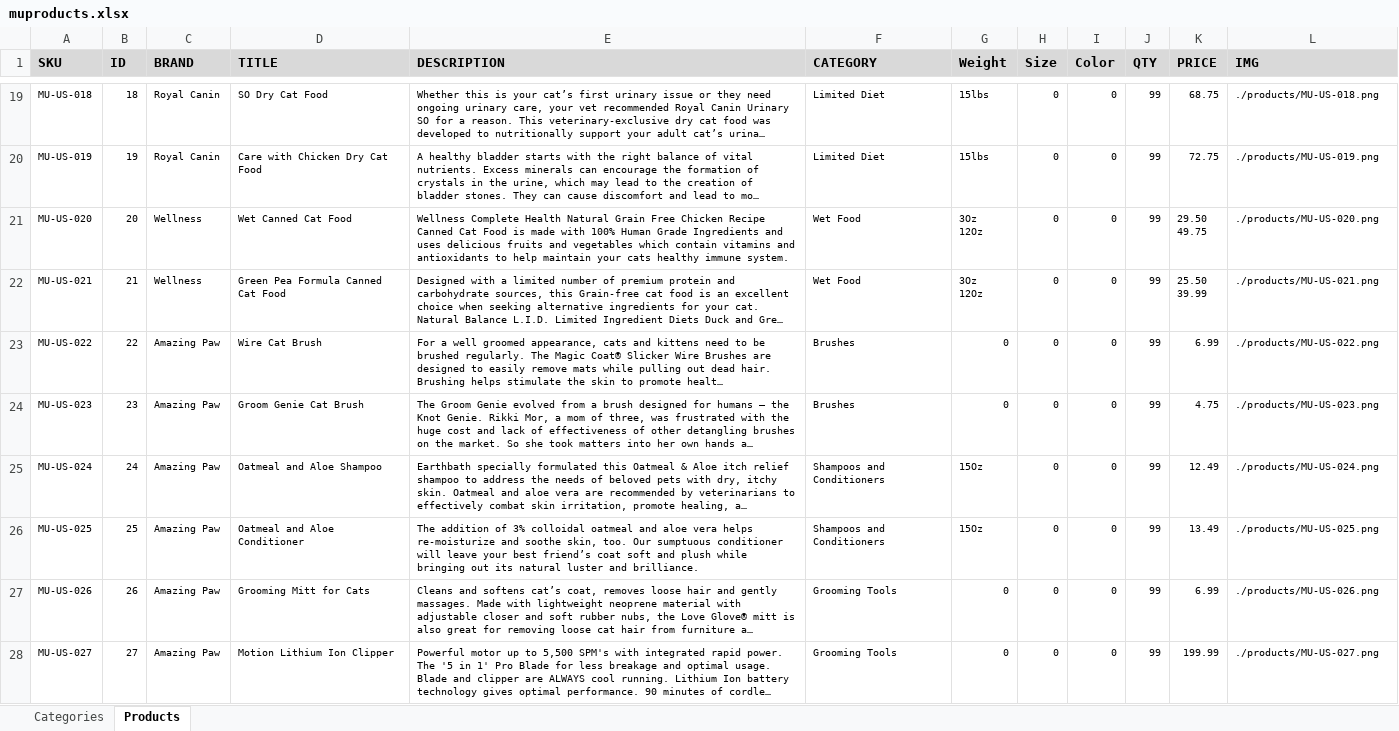
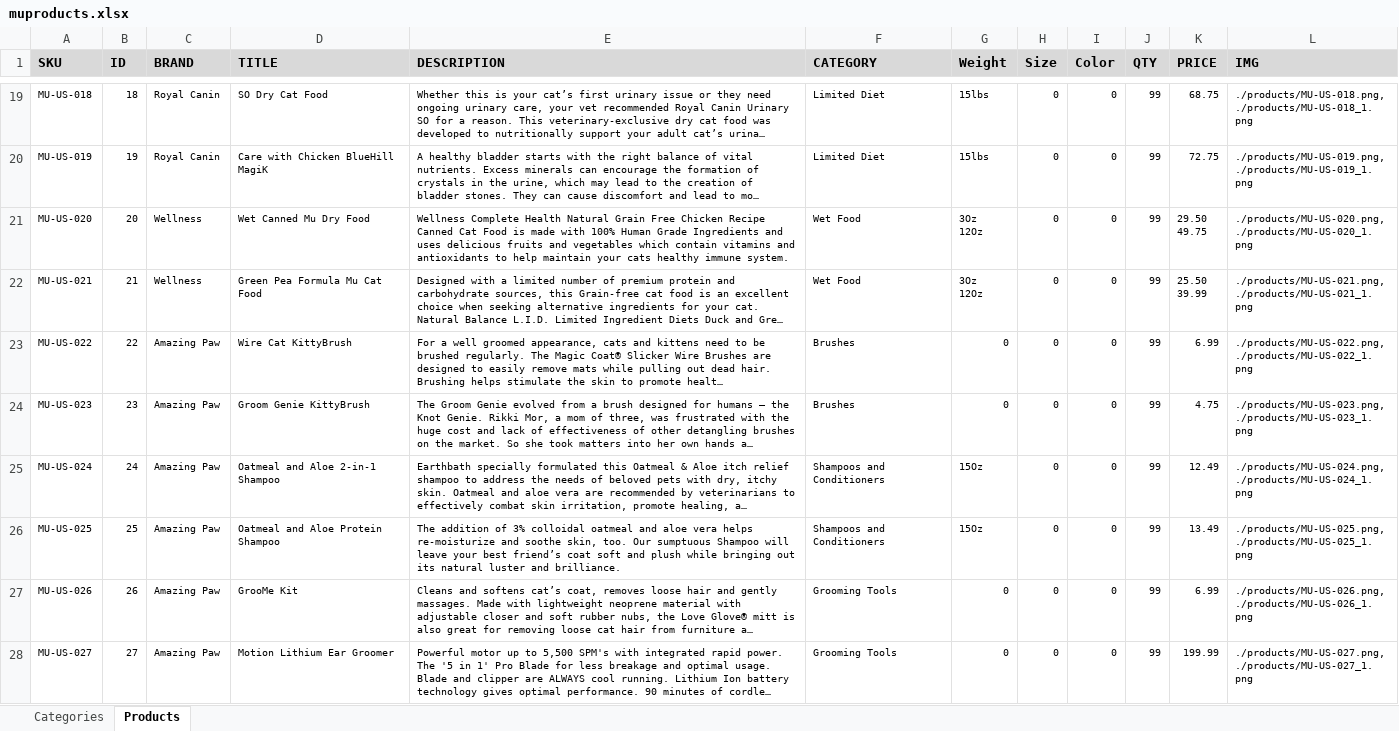
Before and after one commit to oracle-quickstart/oci-cloudnative, an Excel workbook: assets/muproducts.xlsx, sheet Products, drawn as a sheet; only a part is shown, gaps mark what is left out; long unchanged cells end in …; values as stored, in another font and other column widths than the file's, no borders; ↵ is a line break in a cell; the diff covers the shown part only; the diff names each change by its address in the sheet, - before the commit and + after, or states it on an @@ line.

Commit message:
Updates on 2nd set of images
Updated Excel with second set of images items, renamed the product titles matching product images, added second images (skuxxx_1).

```diff
--- a/assets/muproducts.xlsx (sheet Products)
+++ b/assets/muproducts.xlsx (sheet Products)
-L19 (IMG): ./products/MU-US-018.png
+L19 (IMG): ./products/MU-US-018.png, ↵ ./products/MU-US-018_1.png
-D20 (TITLE): Care with Chicken Dry Cat Food
+D20 (TITLE): Care with Chicken BlueHill MagiK
-L20 (IMG): ./products/MU-US-019.png
+L20 (IMG): ./products/MU-US-019.png, ↵ ./products/MU-US-019_1.png
-D21 (TITLE): Wet Canned Cat Food
+D21 (TITLE): Wet Canned Mu Dry Food
-L21 (IMG): ./products/MU-US-020.png
+L21 (IMG): ./products/MU-US-020.png, ↵ ./products/MU-US-020_1.png
-D22 (TITLE): Green Pea Formula Canned Cat Food
+D22 (TITLE): Green Pea Formula Mu Cat Food
-L22 (IMG): ./products/MU-US-021.png
+L22 (IMG): ./products/MU-US-021.png, ↵ ./products/MU-US-021_1.png
-D23 (TITLE): Wire Cat Brush
+D23 (TITLE): Wire Cat KittyBrush
-L23 (IMG): ./products/MU-US-022.png
+L23 (IMG): ./products/MU-US-022.png, ↵ ./products/MU-US-022_1.png
-D24 (TITLE): Groom Genie Cat Brush
+D24 (TITLE): Groom Genie KittyBrush
-L24 (IMG): ./products/MU-US-023.png
+L24 (IMG): ./products/MU-US-023.png, ↵ ./products/MU-US-023_1.png
-D25 (TITLE): Oatmeal and Aloe Shampoo
+D25 (TITLE): Oatmeal and Aloe 2-in-1 Shampoo
-L25 (IMG): ./products/MU-US-024.png
+L25 (IMG): ./products/MU-US-024.png, ↵ ./products/MU-US-024_1.png
-D26 (TITLE): Oatmeal and Aloe Conditioner
+D26 (TITLE): Oatmeal and Aloe Protein Shampoo
-E26 (DESCRIPTION): …Our sumptuous conditioner will leave…
+E26 (DESCRIPTION): …Our sumptuous Shampoo will leave…
-L26 (IMG): ./products/MU-US-025.png
+L26 (IMG): ./products/MU-US-025.png, ↵ ./products/MU-US-025_1.png
-D27 (TITLE): Grooming Mitt for Cats
+D27 (TITLE): GrooMe Kit
-L27 (IMG): ./products/MU-US-026.png
+L27 (IMG): ./products/MU-US-026.png, ↵ ./products/MU-US-026_1.png
-D28 (TITLE): Motion Lithium Ion Clipper
+D28 (TITLE): Motion Lithium Ear Groomer
-L28 (IMG): ./products/MU-US-027.png
+L28 (IMG): ./products/MU-US-027.png, ↵ ./products/MU-US-027_1.png
```
Also changed, not shown: 32 edited cells elsewhere in this sheet, 29 other files.
